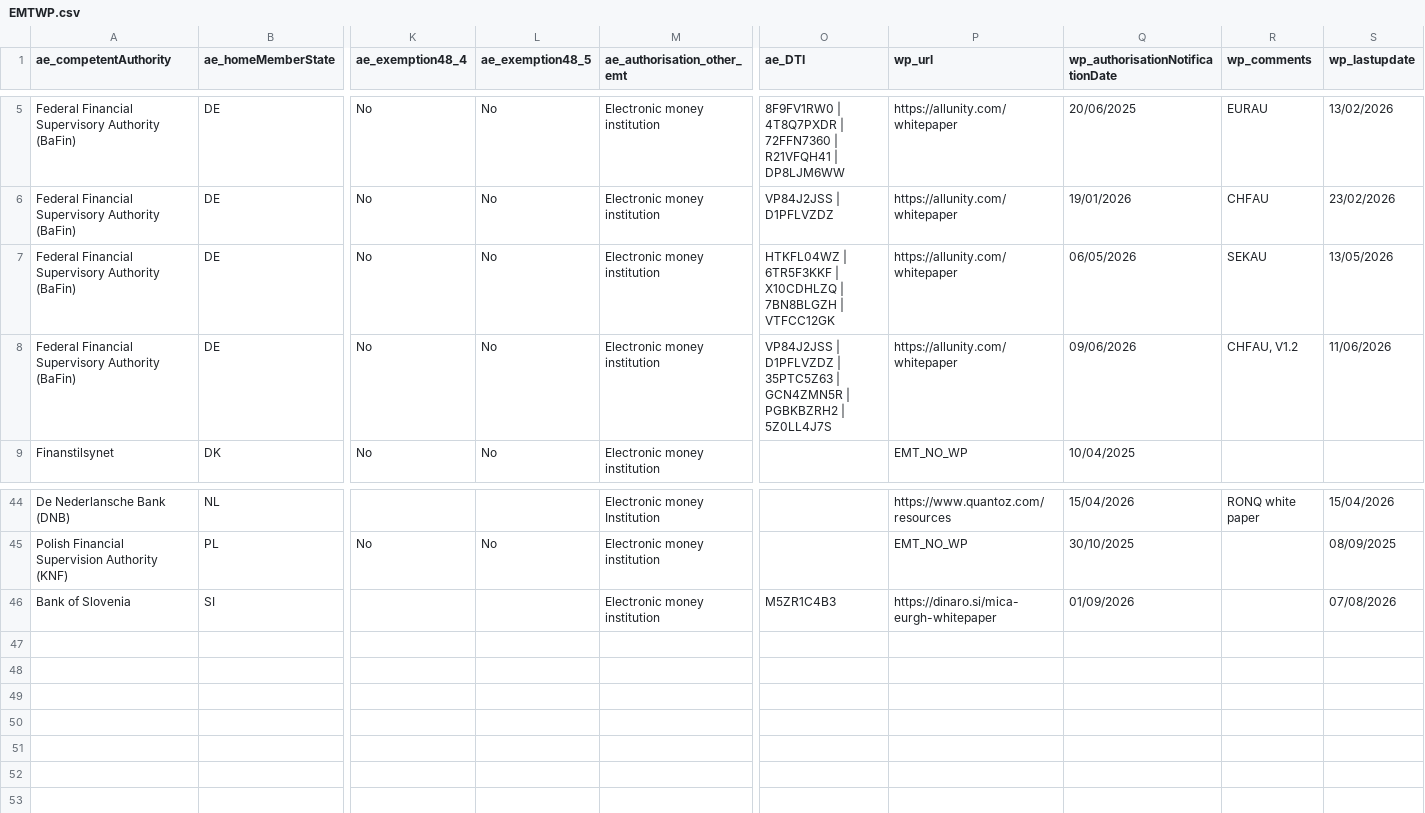
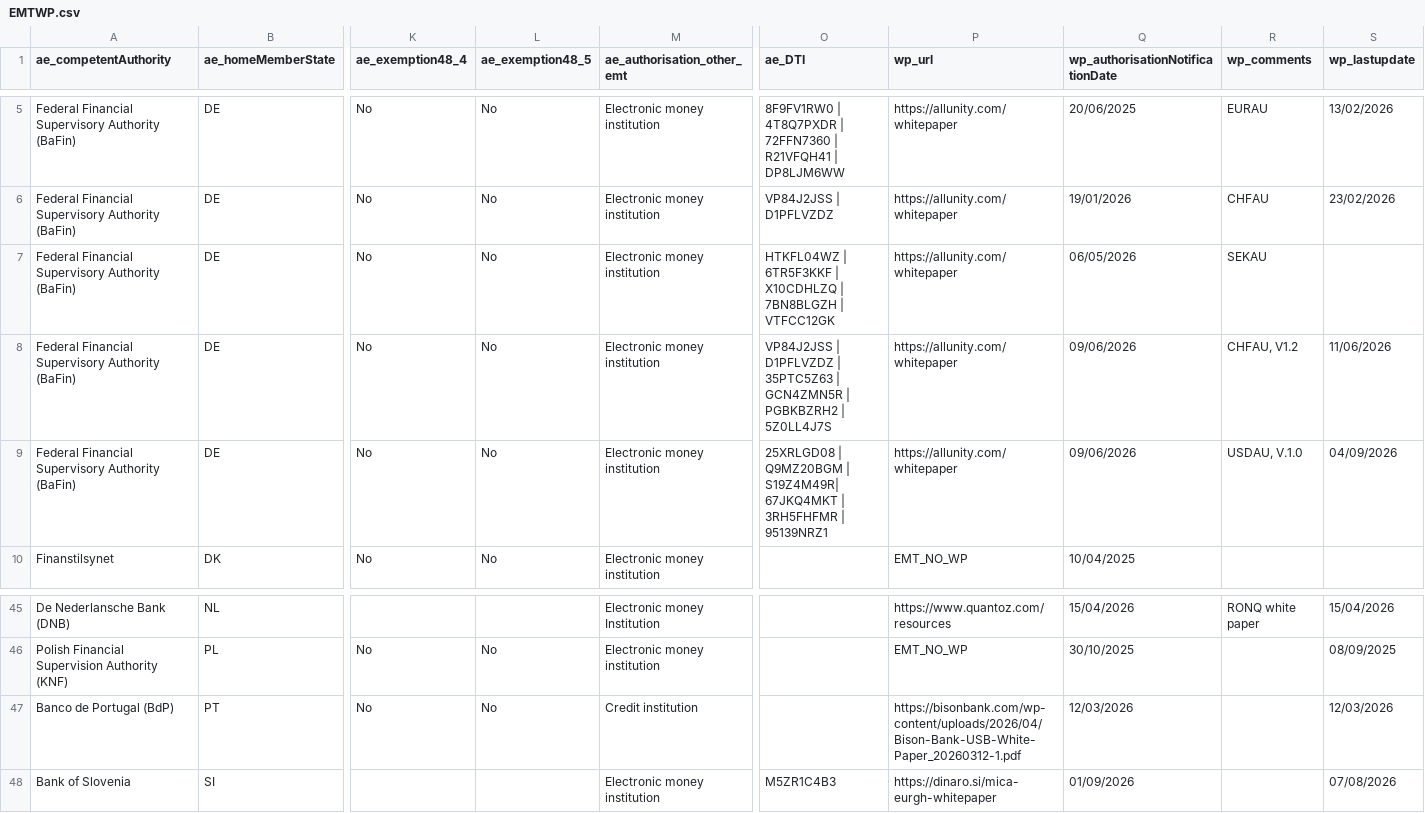
Before and after one commit to CASP-Tracker/mica-register-data, a CSV file: source/EMTWP.csv, drawn as a sheet; only a part is shown, gaps mark what is left out; rows hold the shown columns only; the diff names each change by its address in the sheet, - before the commit and + after, or states it on an @@ line.

```diff
--- a/source/EMTWP.csv
+++ b/source/EMTWP.csv
-S7 (wp_lastupdate): 13/05/2026
+S7 (wp_lastupdate): (empty)
+row 9: Federal Financial Supervisory Authority (BaFin) | DE | No | No | Electronic money institution | 25XRLGD08 | Q9MZ20BGM | S19Z4M49R| 67JKQ4MKT | 3RH5FHFMR | 95139NRZ1 | https://allunity.com/whitepaper | 09/06/2026 | USDAU, V.1.0 | 04/09/2026
+row 47: Banco de Portugal (BdP) | PT | No | No | Credit institution |  | https://bisonbank.com/wp-content/uploads/2026/04/Bison-Bank-USB-White-Paper_20260312-1.pdf | 12/03/2026 |  | 12/03/2026
```
Also changed, not shown: source/CASPS.csv, 7 other files.
